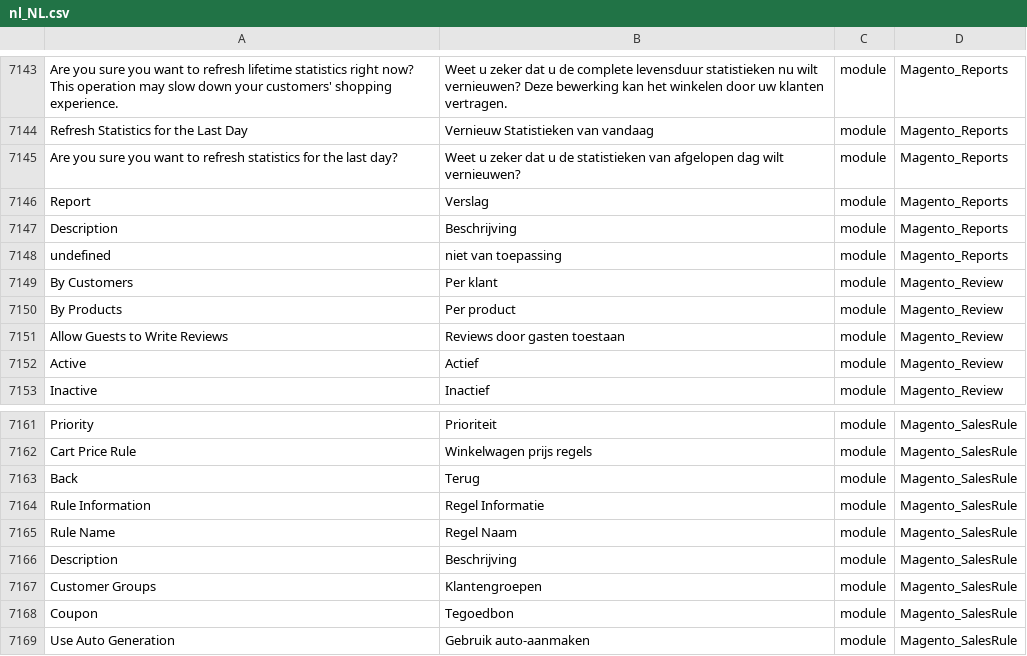
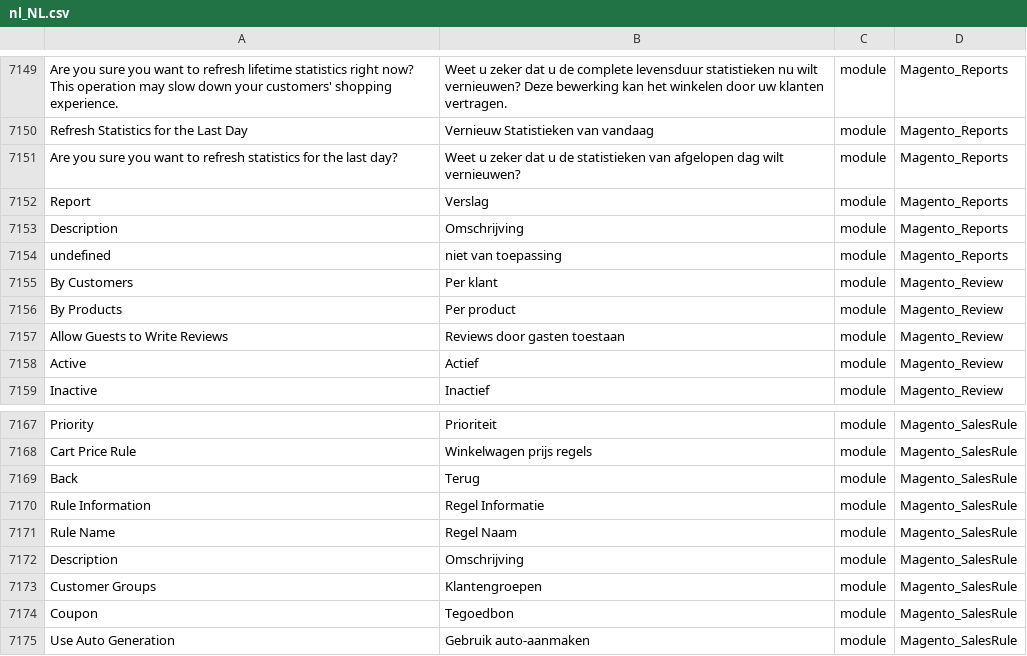
Before and after one commit to Magento2Translations/language_nl_nl, a CSV file: nl_NL.csv, drawn as a sheet; only a part is shown, gaps mark what is left out; addresses are those after the commit; the diff covers the shown part only; the diff names each change by its address in the sheet, - before the commit and + after, or states it on an @@ line.

```diff
--- a/nl_NL.csv
+++ b/nl_NL.csv
-B7153: Beschrijving
+B7153: Omschrijving
-B7172: Beschrijving
+B7172: Omschrijving
```
Also changed, not shown: 6 added rows and 7 edited cells elsewhere in this file, 1 other file.
